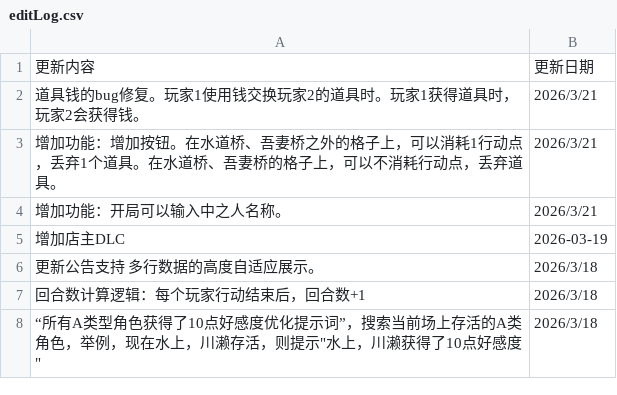
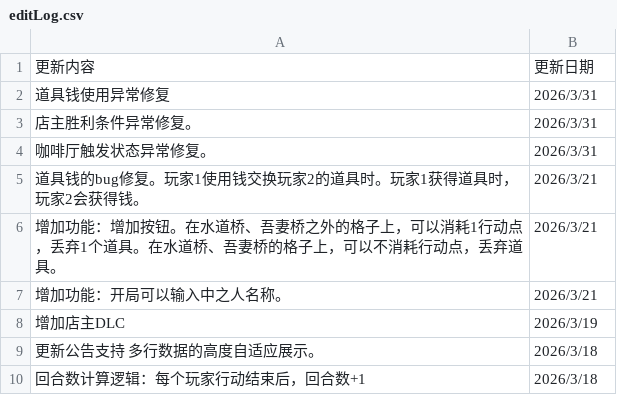
Before and after one commit to NRbene/Hashihime, a CSV file: editLog.csv, drawn as a sheet; only a part is shown; the shorter side is filled out with more unchanged rows; addresses are those after the commit; the diff names each change by its address in the sheet, - before the commit and + after, or states it on an @@ line.

Commit message:
feat:增加日志

```diff
--- a/editLog.csv
+++ b/editLog.csv
+row 2: 道具钱使用异常修复 | 2026/3/31
+row 3: 店主胜利条件异常修复。 | 2026/3/31
+row 4: 咖啡厅触发状态异常修复。 | 2026/3/31
-B8: 2026-03-19
+B8: 2026/3/19
```
